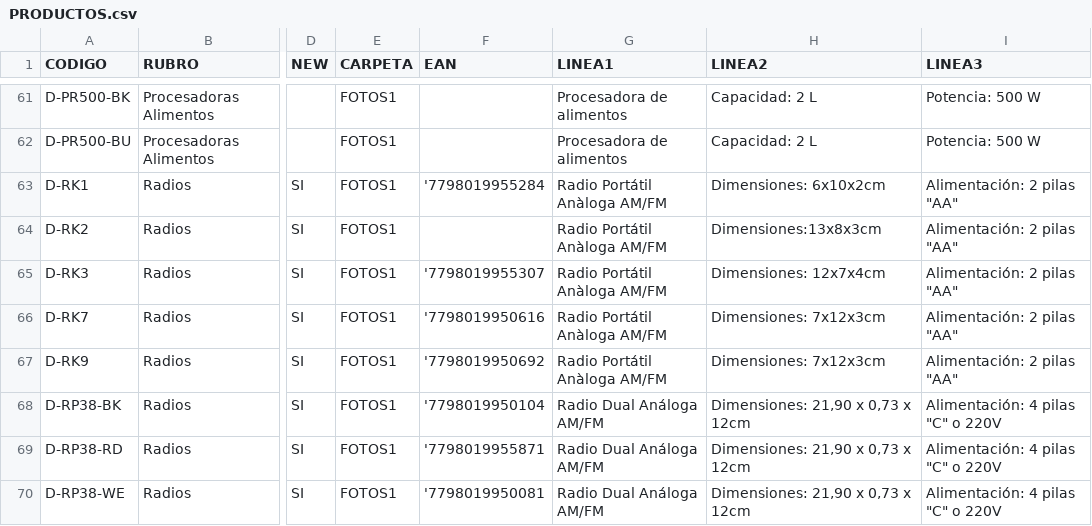
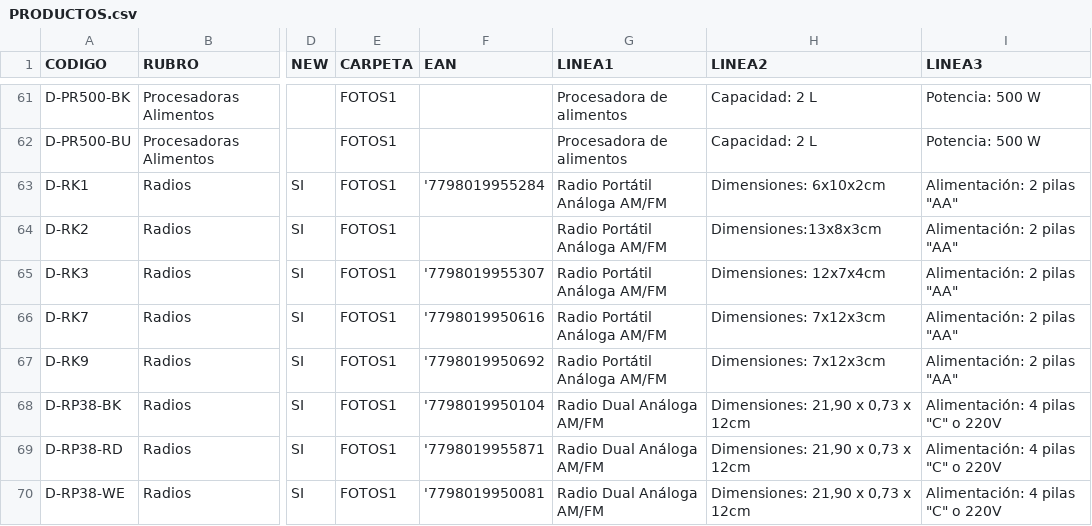
Before and after one commit to DaihatsuHub/CATALOGO-GENERAL, a CSV file: PRODUCTOS.csv, drawn as a sheet; only a part is shown, gaps mark what is left out; the diff covers the shown part only; the diff names each change by its address in the sheet, - before the commit and + after, or states it on an @@ line.

```diff
--- a/PRODUCTOS.csv
+++ b/PRODUCTOS.csv
-G63:G67 (LINEA1): Radio Portátil Anàloga AM/FM
+G63:G67 (LINEA1): Radio Portátil Análoga AM/FM
```
Also changed, not shown: 13 added rows and 41 edited cells elsewhere in this file.
